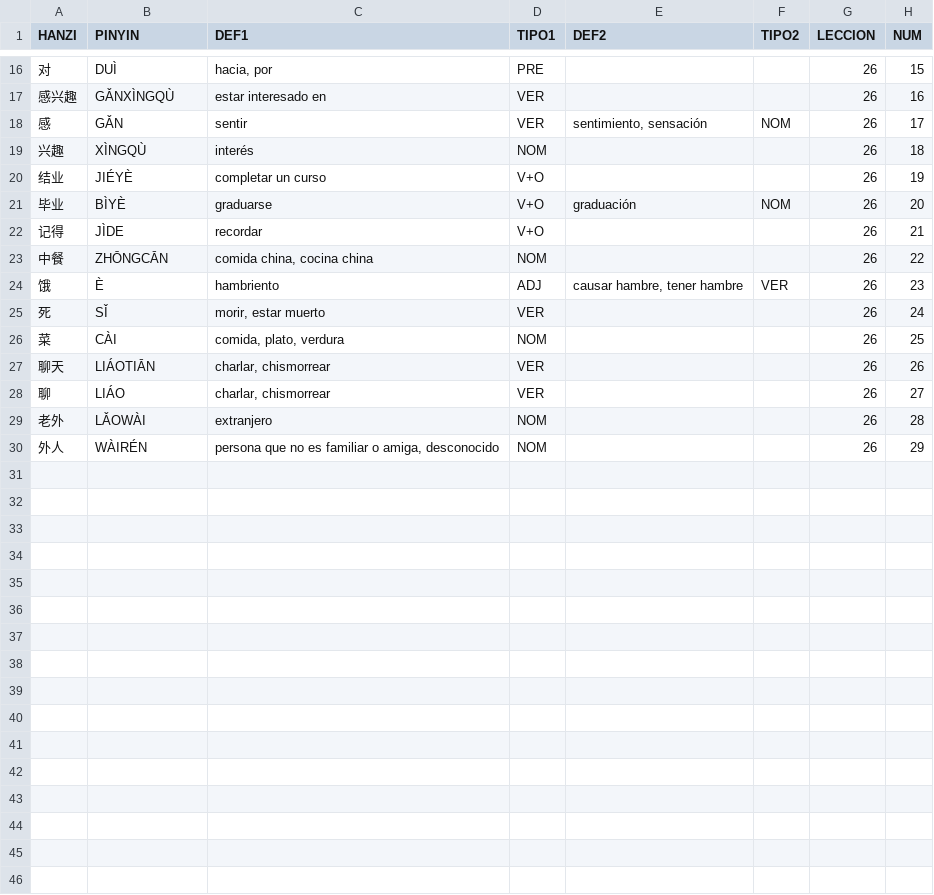
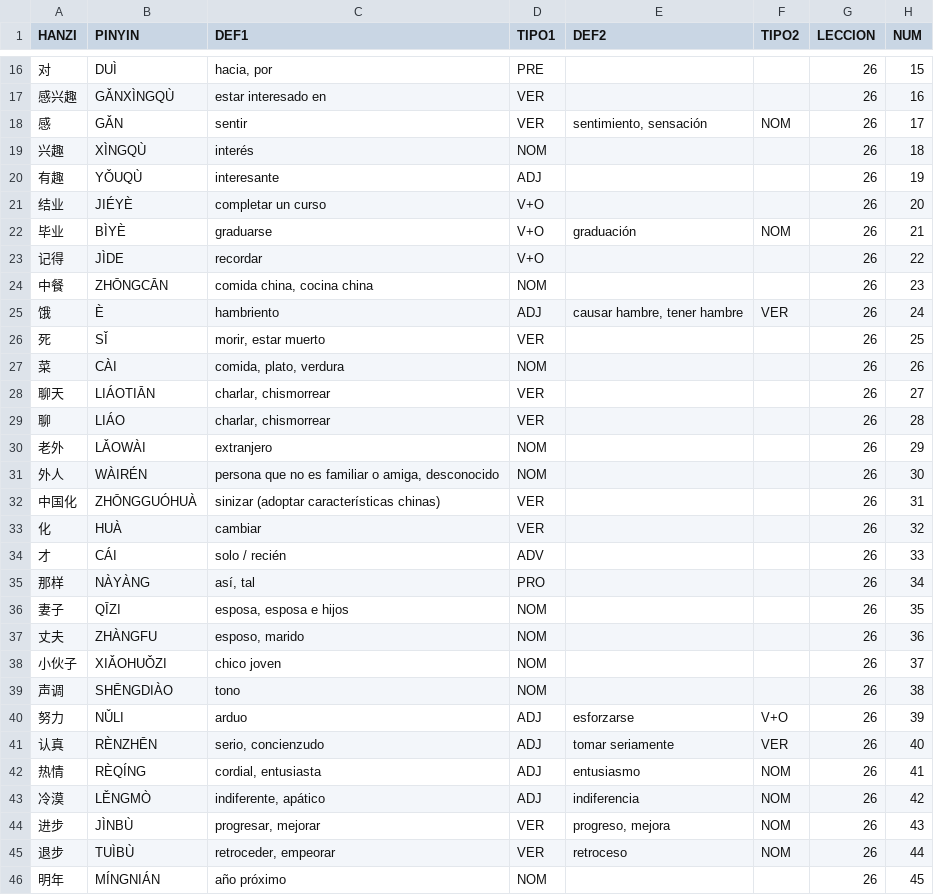
Before and after one commit to pablo-cerve/confucio, a CSV file: lessons/book2/lesson26.csv, drawn as a sheet; only a part is shown, gaps mark what is left out; the diff covers the shown part only.

```diff
--- a/lessons/book2/lesson26.csv
+++ b/lessons/book2/lesson26.csv
@@ -19,12 +19,28 @@ HANZI,PINYIN,DEF1,TIPO1,DEF2,TIPO2,LECCION,NUM
 兴趣,XÌNGQÙ,interés,NOM,,,26,18
-结业,JIÉYÈ,completar un curso,V+O,,,26,19
-毕业,BÌYÈ,graduarse,V+O,graduación,NOM,26,20
-记得,JÌDE,recordar,V+O,,,26,21
-中餐,ZHŌNGCĀN,"comida china, cocina china",NOM,,,26,22
-饿,È,hambriento,ADJ,"causar hambre, tener hambre",VER,26,23
-死,SǏ,"morir, estar muerto",VER,,,26,24
-菜,CÀI,"comida, plato, verdura",NOM,,,26,25
-聊天,LIÁOTIĀN,"charlar, chismorrear",VER,,,26,26
-聊,LIÁO,"charlar, chismorrear",VER,,,26,27
-老外,LǍOWÀI,extranjero,NOM,,,26,28
-外人,WÀIRÉN,"persona que no es familiar o amiga, desconocido",NOM,,,26,29
+有趣,YǑUQÙ,interesante,ADJ,,,26,19
+结业,JIÉYÈ,completar un curso,V+O,,,26,20
+毕业,BÌYÈ,graduarse,V+O,graduación,NOM,26,21
+记得,JÌDE,recordar,V+O,,,26,22
+中餐,ZHŌNGCĀN,"comida china, cocina china",NOM,,,26,23
+饿,È,hambriento,ADJ,"causar hambre, tener hambre",VER,26,24
+死,SǏ,"morir, estar muerto",VER,,,26,25
+菜,CÀI,"comida, plato, verdura",NOM,,,26,26
+聊天,LIÁOTIĀN,"charlar, chismorrear",VER,,,26,27
+聊,LIÁO,"charlar, chismorrear",VER,,,26,28
+老外,LǍOWÀI,extranjero,NOM,,,26,29
+外人,WÀIRÉN,"persona que no es familiar o amiga, desconocido",NOM,,,26,30
+中国化,ZHŌNGGUÓHUÀ,sinizar (adoptar características chinas) ,VER,,,26,31
+化,HUÀ,cambiar,VER,,,26,32
+才,CÁI,solo / recién,ADV,,,26,33
+那样,NÀYÀNG,"así, tal",PRO,,,26,34
+妻子,QĪZI,"esposa, esposa e hijos",NOM,,,26,35
+丈夫,ZHÀNGFU,"esposo, marido",NOM,,,26,36
+小伙子,XIǍOHUǑZI,chico joven,NOM,,,26,37
+声调,SHĒNGDIÀO,tono,NOM,,,26,38
+努力,NǓLI,arduo,ADJ,esforzarse,V+O,26,39
+认真,RÈNZHĒN,"serio, concienzudo",ADJ,tomar seriamente,VER,26,40
+热情,RÈQÍNG,"cordial, entusiasta",ADJ,entusiasmo,NOM,26,41
+冷漠,LĚNGMÒ,"indiferente, apático",ADJ,indiferencia,NOM,26,42
+进步,JÌNBÙ,"progresar, mejorar",VER,"progreso, mejora",NOM,26,43
+退步,TUÌBÙ,"retroceder, empeorar",VER,retroceso,NOM,26,44
+明年,MÍNGNIÁN,año próximo,NOM,,,26,45
```
Also changed, not shown: 3 added rows and 1 edited cell elsewhere in this file, lessons/hsk3/hsk3.csv, 2 other files.
